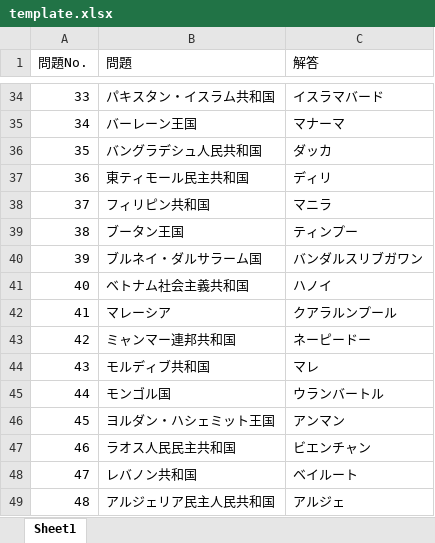
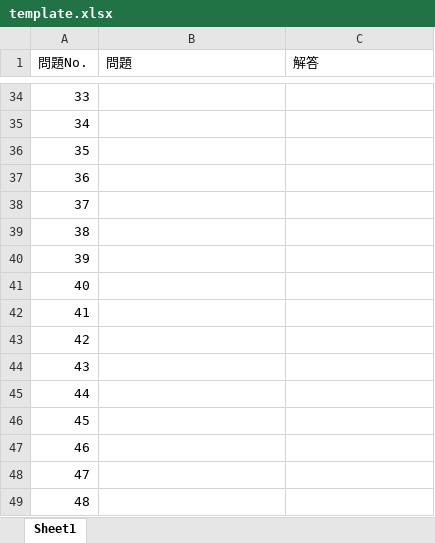
Before and after one commit to Osk-Tkhs/test_generator, an Excel workbook: template.xlsx, sheet Sheet1, drawn as a sheet; only a part is shown, gaps mark what is left out; values as stored, in another font and other column widths than the file's, no borders; the diff covers the shown part only; the diff names each change by its address in the sheet, - before the commit and + after, or states it on an @@ line.

```diff
--- a/template.xlsx (sheet Sheet1)
+++ b/template.xlsx (sheet Sheet1)
-B34 (問題): パキスタン・イスラム共和国
+B34 (問題): (empty)
-C34 (解答): イスラマバード
+C34 (解答): (empty)
-B35 (問題): バーレーン王国
+B35 (問題): (empty)
-C35 (解答): マナーマ
+C35 (解答): (empty)
-B36 (問題): バングラデシュ人民共和国
+B36 (問題): (empty)
-C36 (解答): ダッカ
+C36 (解答): (empty)
-B37 (問題): 東ティモール民主共和国
+B37 (問題): (empty)
-C37 (解答): ディリ
+C37 (解答): (empty)
-B38 (問題): フィリピン共和国
+B38 (問題): (empty)
-C38 (解答): マニラ
+C38 (解答): (empty)
-B39 (問題): ブータン王国
+B39 (問題): (empty)
-C39 (解答): ティンプー
+C39 (解答): (empty)
-B40 (問題): ブルネイ・ダルサラーム国
+B40 (問題): (empty)
-C40 (解答): バンダルスリブガワン
+C40 (解答): (empty)
-B41 (問題): ベトナム社会主義共和国
+B41 (問題): (empty)
-C41 (解答): ハノイ
+C41 (解答): (empty)
-B42 (問題): マレーシア
+B42 (問題): (empty)
-C42 (解答): クアラルンプール
+C42 (解答): (empty)
-B43 (問題): ミャンマー連邦共和国
+B43 (問題): (empty)
-C43 (解答): ネーピードー
+C43 (解答): (empty)
-B44 (問題): モルディブ共和国
+B44 (問題): (empty)
-C44 (解答): マレ
+C44 (解答): (empty)
-B45 (問題): モンゴル国
+B45 (問題): (empty)
-C45 (解答): ウランバートル
+C45 (解答): (empty)
-B46 (問題): ヨルダン・ハシェミット王国
+B46 (問題): (empty)
-C46 (解答): アンマン
+C46 (解答): (empty)
-B47 (問題): ラオス人民民主共和国
+B47 (問題): (empty)
-C47 (解答): ビエンチャン
+C47 (解答): (empty)
-B48 (問題): レバノン共和国
+B48 (問題): (empty)
-C48 (解答): ベイルート
+C48 (解答): (empty)
-B49 (問題): アルジェリア民主人民共和国
+B49 (問題): (empty)
-C49 (解答): アルジェ
+C49 (解答): (empty)
```
Also changed, not shown: 362 edited cells elsewhere in this sheet, 2 other files.
